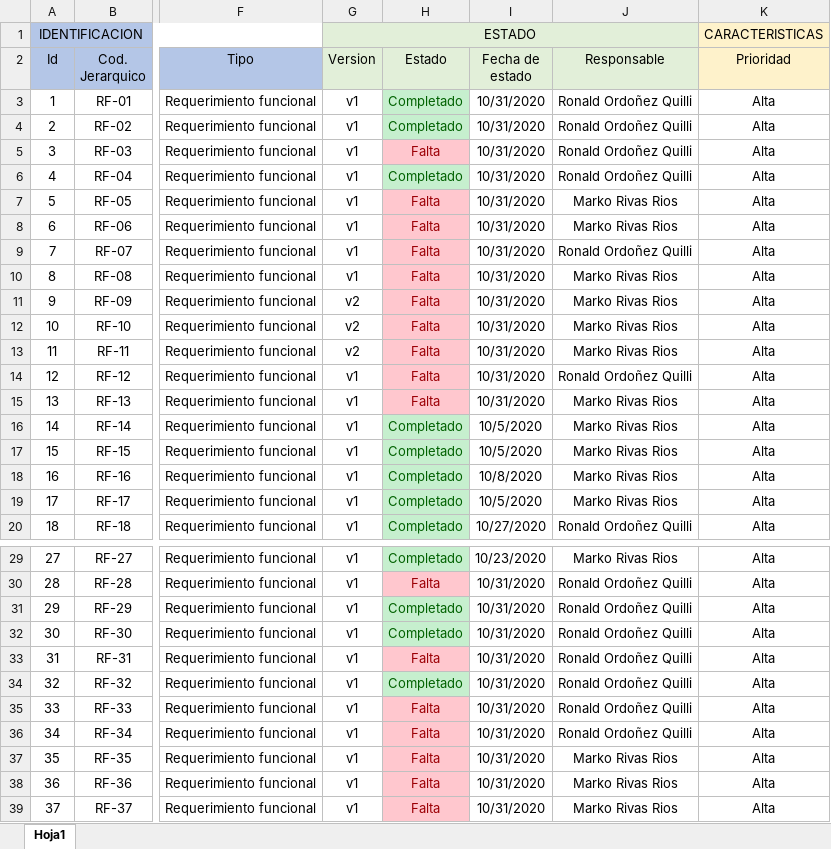
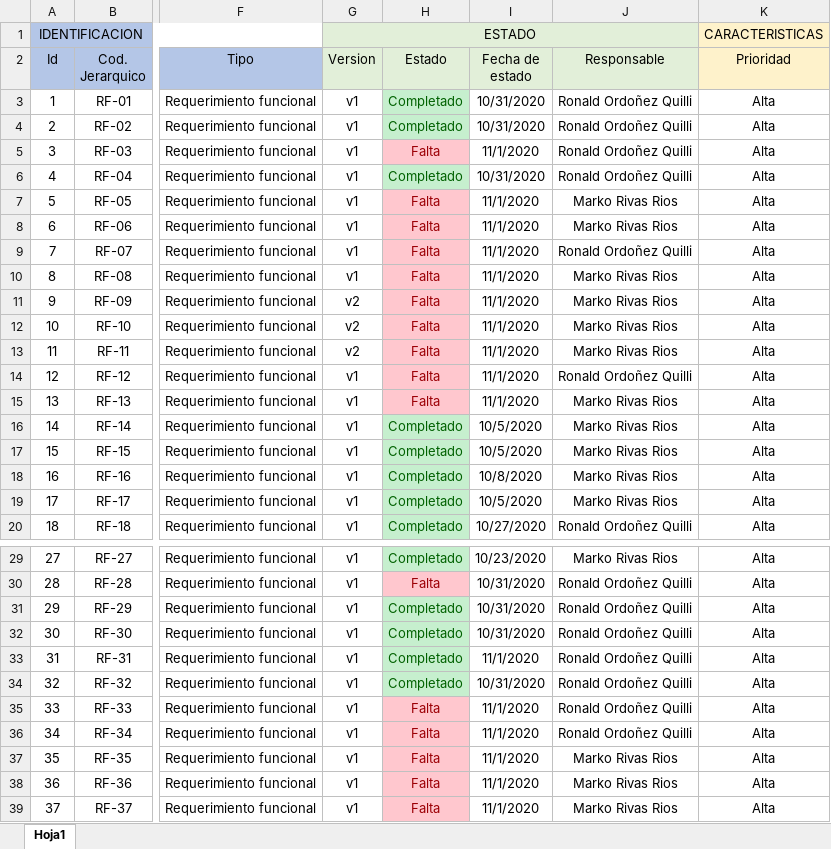
Before and after one commit to MarkoRivas20/Tacna-FD-Construccion-II, an Excel workbook: Documentos/3. Elaboracion/Matriz de trazabilidad_Ordoñez_Rivas.xlsx, sheet Hoja1, drawn as a sheet; only a part is shown, gaps mark what is left out; values as stored, in another font and other column widths than the file's, no borders; the diff names each change by its address in the sheet, - before the commit and + after, or states it on an @@ line.

Commit message:
Modificar Usuario Repartidor + Actualizacion Matriz de Trazabilidad

```diff
--- a/Documentos/3. Elaboracion/Matriz de trazabilidad_Ordoñez_Rivas.xlsx (sheet Hoja1)
+++ b/Documentos/3. Elaboracion/Matriz de trazabilidad_Ordoñez_Rivas.xlsx (sheet Hoja1)
-I5 (Fecha de estado): 10/31/2020
+I5 (Fecha de estado): 11/1/2020
-I7:I15 (Fecha de estado): 10/31/2020
+I7:I15 (Fecha de estado): 11/1/2020
-H33 (Estado): Falta
+H33 (Estado): Completado
@@ H33 fill: #FFC7CE → #C6EFCE, text colour: #9C0006 → #006100 @@
-I33 (Fecha de estado): 10/31/2020
+I33 (Fecha de estado): 11/1/2020
-I35:I39 (Fecha de estado): 10/31/2020
+I35:I39 (Fecha de estado): 11/1/2020
```
Also changed, not shown: 32 other files.
